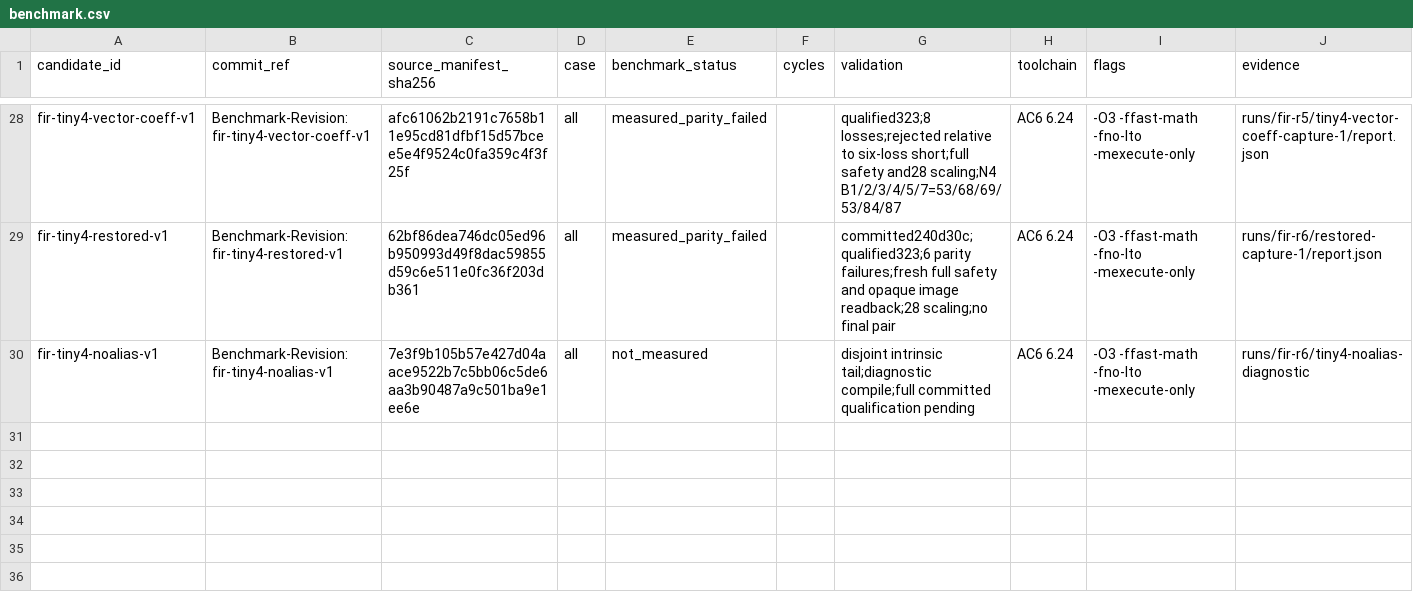
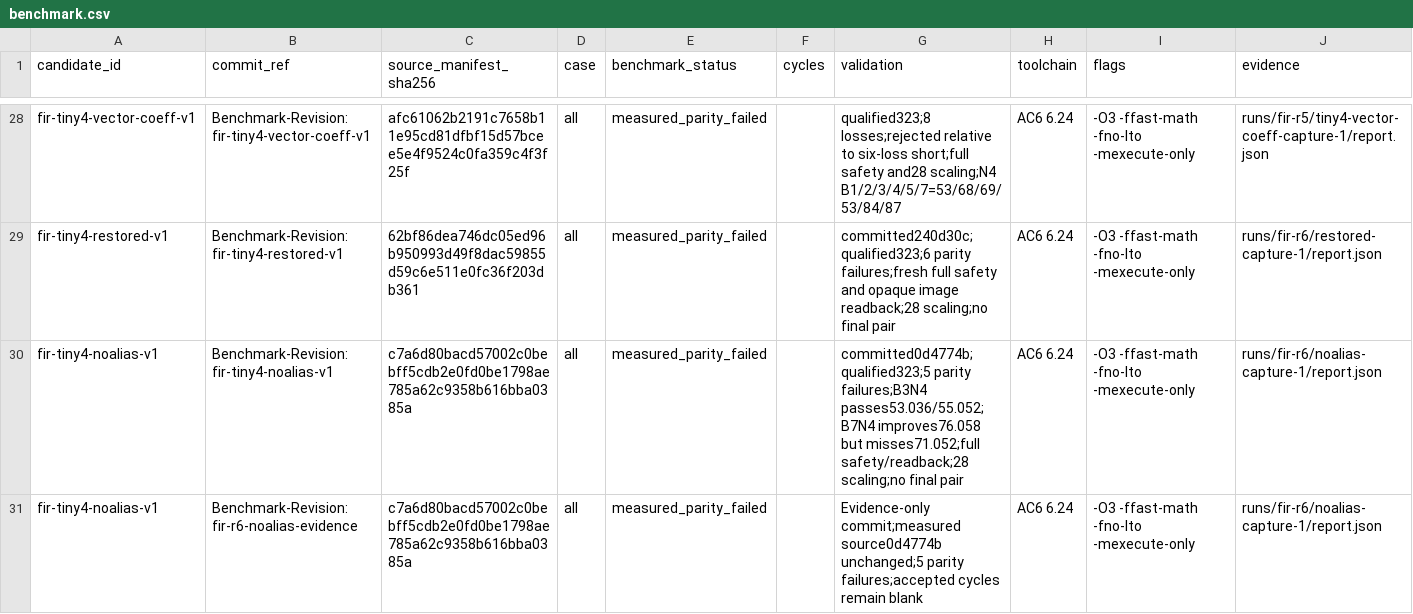
Before and after one commit to christophe0606/kda, a CSV file: benchmark.csv, drawn as a sheet; only a part is shown, gaps mark what is left out.

Commit message:
Record qualified tiny4 improvement from six parity misses to five
Benchmark-Revision: fir-r6-noalias-evidence

```diff
--- a/benchmark.csv
+++ b/benchmark.csv
@@ -29,2 +29,3 @@ fir-tiny4-vector-coeff-v1,Benchmark-Revision: fir-tiny4-vector-coeff-v1,afc61062
 fir-tiny4-restored-v1,Benchmark-Revision: fir-tiny4-restored-v1,62bf86dea746dc05ed96b950993d49f8dac59855d59c6e511e0fc36f203db361,all,measured_parity_failed,,committed240d30c;qualified323;6 parity failures;fresh full safety and opaque image readback;28 scaling;no final pair,AC6 6.24,-O3 -ffast-math -fno-lto -mexecute-only,runs/fir-r6/restored-capture-1/report.json
-fir-tiny4-noalias-v1,Benchmark-Revision: fir-tiny4-noalias-v1,7e3f9b105b57e427d04aace9522b7c5bb06c5de6aa3b90487a9c501ba9e1ee6e,all,not_measured,,disjoint intrinsic tail;diagnostic compile;full committed qualification pending,AC6 6.24,-O3 -ffast-math -fno-lto -mexecute-only,runs/fir-r6/tiny4-noalias-diagnostic
+fir-tiny4-noalias-v1,Benchmark-Revision: fir-tiny4-noalias-v1,c7a6d80bacd57002c0bebff5cdb2e0fd0be1798ae785a62c9358b616bba0385a,all,measured_parity_failed,,committed0d4774b;qualified323;5 parity failures;B3N4 passes53.036/55.052;B7N4 improves76.058 but misses71.052;full safety/readback;28 scaling;no final pair,AC6 6.24,-O3 -ffast-math -fno-lto -mexecute-only,runs/fir-r6/noalias-capture-1/report.json
+fir-tiny4-noalias-v1,Benchmark-Revision: fir-r6-noalias-evidence,c7a6d80bacd57002c0bebff5cdb2e0fd0be1798ae785a62c9358b616bba0385a,all,measured_parity_failed,,Evidence-only commit;measured source0d4774b unchanged;5 parity failures;accepted cycles remain blank,AC6 6.24,-O3 -ffast-math -fno-lto -mexecute-only,runs/fir-r6/noalias-capture-1/report.json
```
Also changed, not shown: 2 other files.
